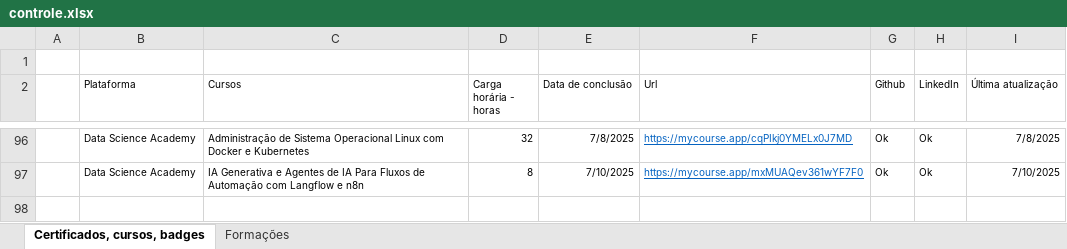
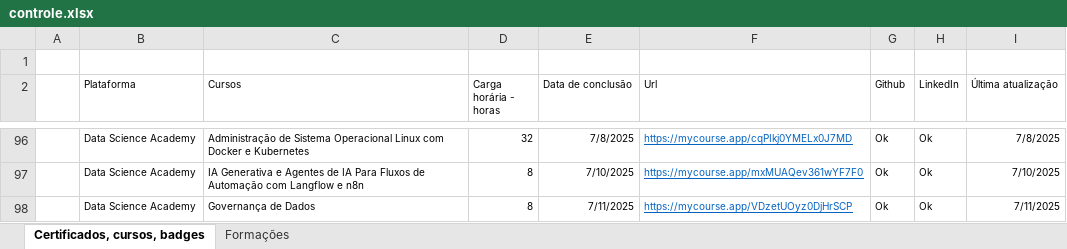
Before and after one commit to Phelipe-Sempreboni/certificates, an Excel workbook: controle/controle.xlsx, sheet Certificados, cursos, badges, drawn as a sheet; only a part is shown, gaps mark what is left out; values as stored, in another font and other column widths than the file's, no borders; the diff names each change by its address in the sheet, - before the commit and + after, or states it on an @@ line.

Commit message:
Criação de diretórios e atualização de arquivos

```diff
--- a/controle/controle.xlsx (sheet Certificados, cursos, badges)
+++ b/controle/controle.xlsx (sheet Certificados, cursos, badges)
+row 98:  | Data Science Academy | Governança de Dados | 8 | 7/11/2025 | https://mycourse.app/VDzetUOyz0DjHrSCP | Ok | Ok | 7/11/2025
```
Also changed, not shown: 3 other files.
